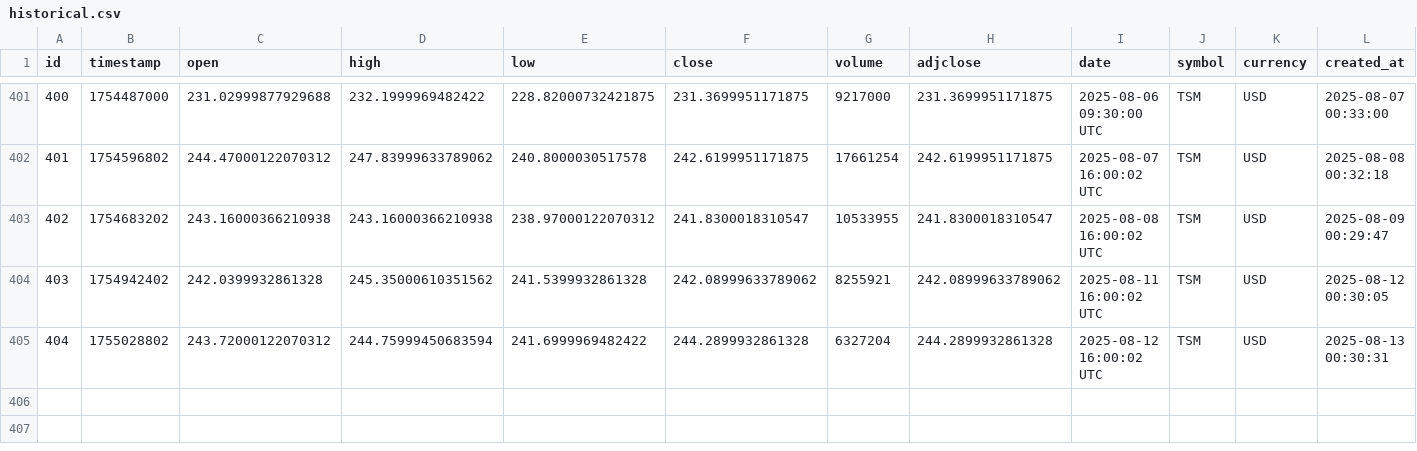
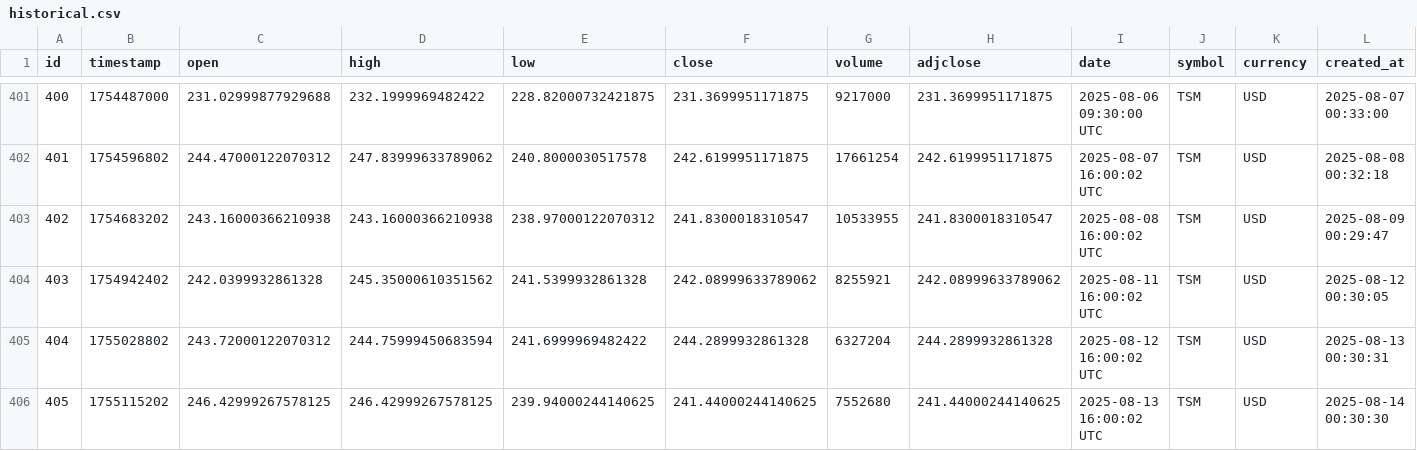
Before and after one commit to IbarraOrtizDev/ProyectoIntegradoV, a CSV file: src/static/data/historical.csv, drawn as a sheet; only a part is shown, gaps mark what is left out.

```diff
--- a/src/static/data/historical.csv
+++ b/src/static/data/historical.csv
@@ -405 +405,2 @@ id,timestamp,open,high,low,close,volume,adjclose,date,symbol,currency,created_at
 404,1755028802,243.72000122070312,244.75999450683594,241.6999969482422,244.2899932861328,6327204,244.2899932861328,2025-08-12 16:00:02 UTC,TSM,USD,2025-08-13 00:30:31
+405,1755115202,246.42999267578125,246.42999267578125,239.94000244140625,241.44000244140625,7552680,241.44000244140625,2025-08-13 16:00:02 UTC,TSM,USD,2025-08-14 00:30:30
```
Also changed, not shown: src/static/eda/estadisticas_descriptivas.csv, 10 other files.
